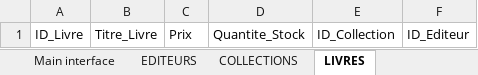
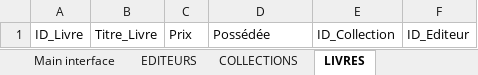
Before and after one commit to AmineMahdioui/biblioth-que-VBA, an Excel workbook: Gestion de biblioxlsm.xlsm, sheet LIVRES, drawn as a sheet; values as stored, in another font and other column widths than the file's, no borders; the diff names each change by its address in the sheet, - before the commit and + after, or states it on an @@ line.

```diff
--- a/Gestion de biblioxlsm.xlsm (sheet LIVRES)
+++ b/Gestion de biblioxlsm.xlsm (sheet LIVRES)
-D1: Quantite_Stock
+D1: Possédée
```
Also changed, not shown: other sheet tabs.
